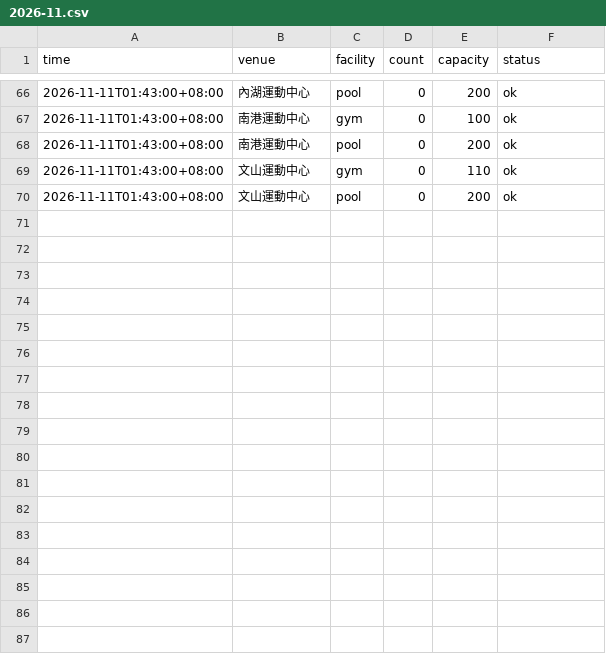
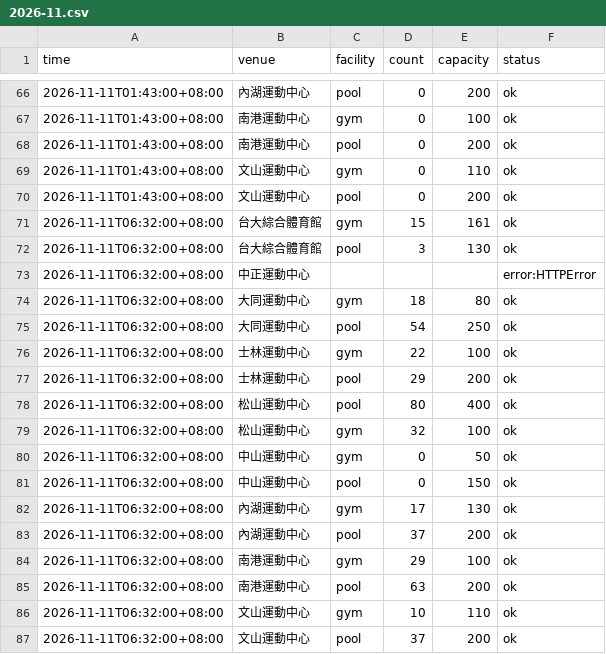
Before and after one commit to kobechiu/gym-crowd, a CSV file: data/2026-11.csv, drawn as a sheet; only a part is shown, gaps mark what is left out.

```diff
--- a/data/2026-11.csv
+++ b/data/2026-11.csv
@@ -70 +70,18 @@ time,venue,facility,count,capacity,status
 2026-11-11T01:43:00+08:00,文山運動中心,pool,0,200,ok
+2026-11-11T06:32:00+08:00,台大綜合體育館,gym,15,161,ok
+2026-11-11T06:32:00+08:00,台大綜合體育館,pool,3,130,ok
+2026-11-11T06:32:00+08:00,中正運動中心,,,,error:HTTPError
+2026-11-11T06:32:00+08:00,大同運動中心,gym,18,80,ok
+2026-11-11T06:32:00+08:00,大同運動中心,pool,54,250,ok
+2026-11-11T06:32:00+08:00,士林運動中心,gym,22,100,ok
+2026-11-11T06:32:00+08:00,士林運動中心,pool,29,200,ok
+2026-11-11T06:32:00+08:00,松山運動中心,pool,80,400,ok
+2026-11-11T06:32:00+08:00,松山運動中心,gym,32,100,ok
+2026-11-11T06:32:00+08:00,中山運動中心,gym,0,50,ok
+2026-11-11T06:32:00+08:00,中山運動中心,pool,0,150,ok
+2026-11-11T06:32:00+08:00,內湖運動中心,gym,17,130,ok
+2026-11-11T06:32:00+08:00,內湖運動中心,pool,37,200,ok
+2026-11-11T06:32:00+08:00,南港運動中心,gym,29,100,ok
+2026-11-11T06:32:00+08:00,南港運動中心,pool,63,200,ok
+2026-11-11T06:32:00+08:00,文山運動中心,gym,10,110,ok
+2026-11-11T06:32:00+08:00,文山運動中心,pool,37,200,ok
```
Also changed, not shown: 1 other file.
